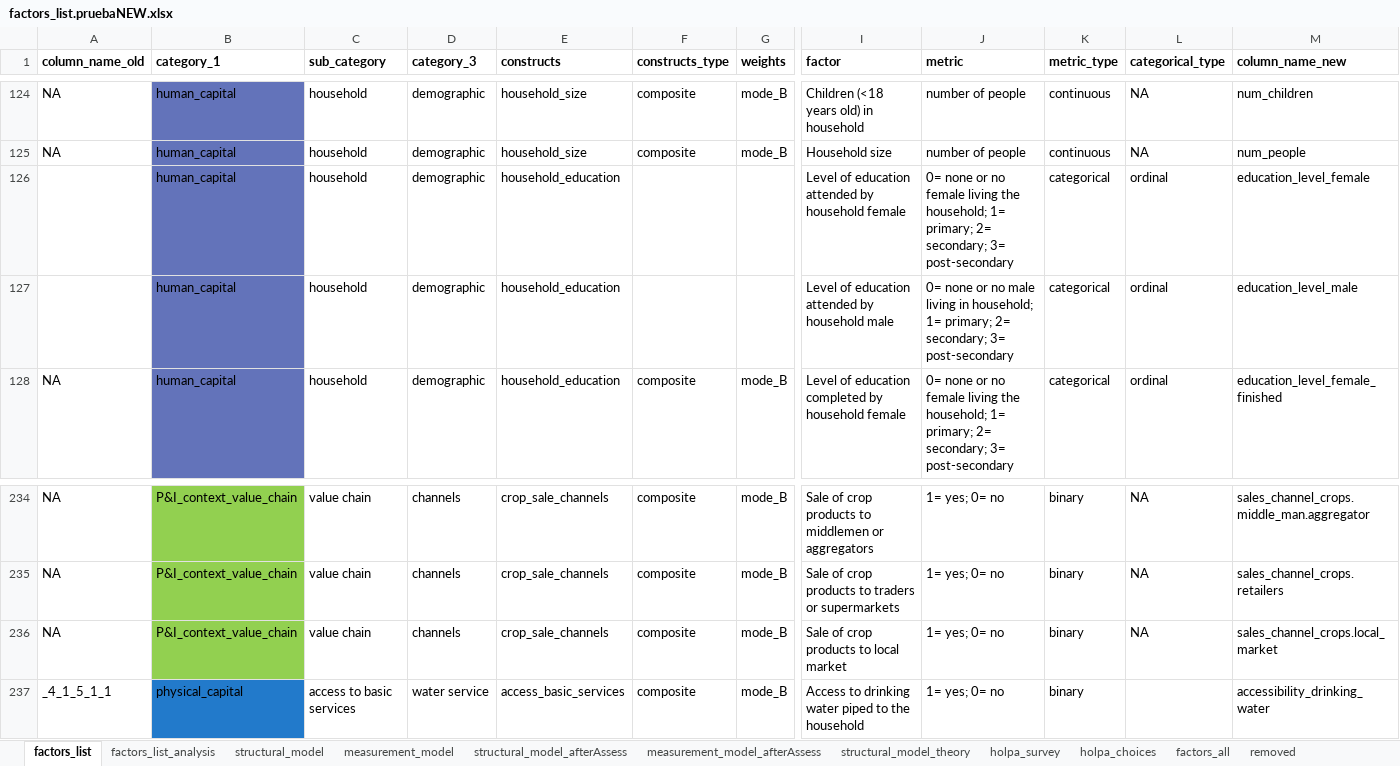
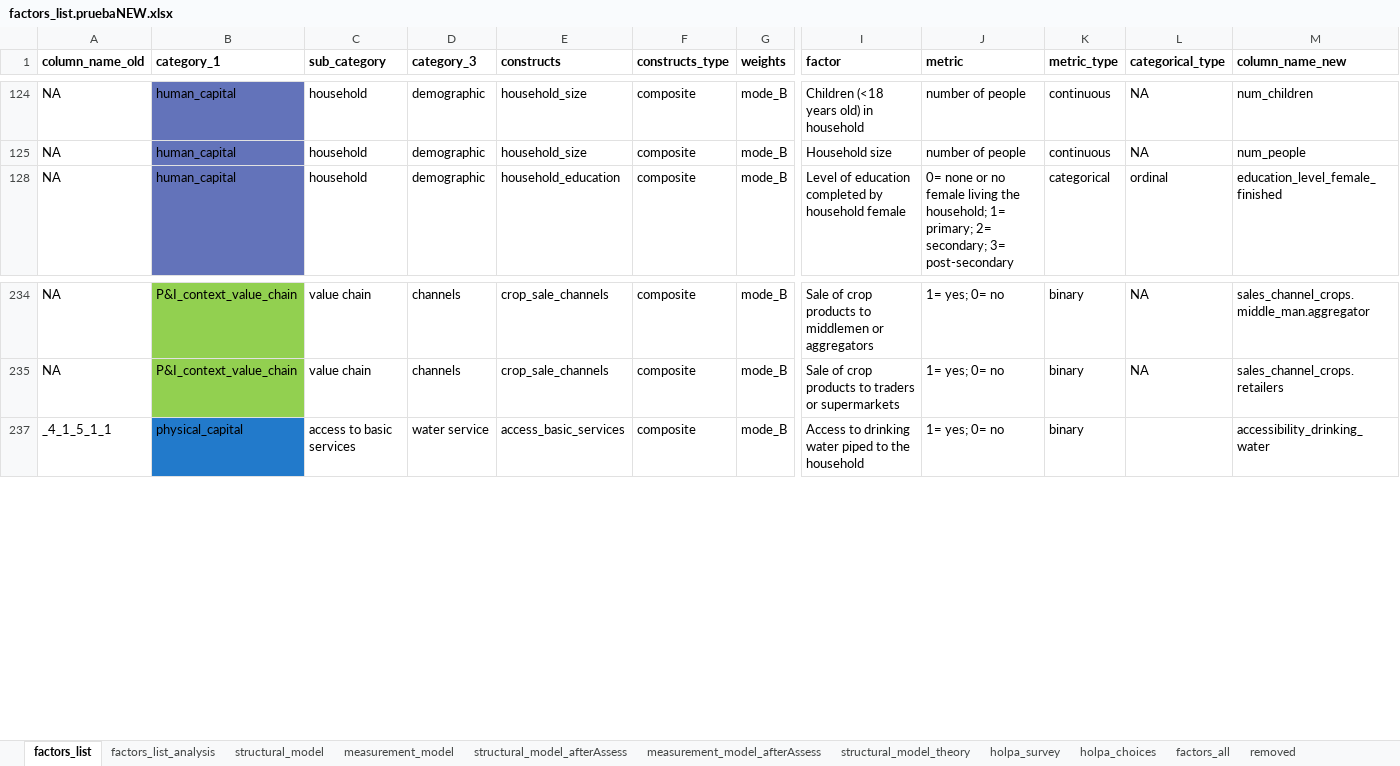
Before and after one commit to andreacsanchezb10/HOLPA_factors_influencing_adoption_dfs, an Excel workbook: factors_list.pruebaNEW.xlsx, sheet factors_list, drawn as a sheet; only a part is shown, gaps mark what is left out; values as stored, in another font and other column widths than the file's, no borders; table styles not drawn; rows hold the shown columns only; the diff covers the shown part only; the diff names each change by its address in the sheet, - before the commit and + after, or states it on an @@ line.

```diff
--- a/factors_list.pruebaNEW.xlsx (sheet factors_list)
+++ b/factors_list.pruebaNEW.xlsx (sheet factors_list)
@@ row 126 hidden:  | human_capital | household | demographic | household_education |  |  | Level of education attended by household female | 0= none or no female living the household; 1= primary; 2= secondary; 3= post-secondary | categorical | ordinal | education_level_female @@
@@ row 127 hidden:  | human_capital | household | demographic | household_education |  |  | Level of education attended by household male | 0= none or no male living in household; 1= primary; 2= secondary; 3= post-secondary | categorical | ordinal | education_level_male @@
@@ row 236 hidden: NA | P&I_context_value_chain | value chain | channels | crop_sale_channels | composite | mode_B | Sale of crop products to local market | 1= yes; 0= no | binary | NA | sales_channel_crops.local_market @@
```
Also changed, not shown: 20 hidden or unhidden rows elsewhere in this sheet, sheet factors_all, sheet measurement_model_afterAssess, sheet factors_list_analysis, sheet structural_model_afterAssess, hidden cells, 1 other file.
